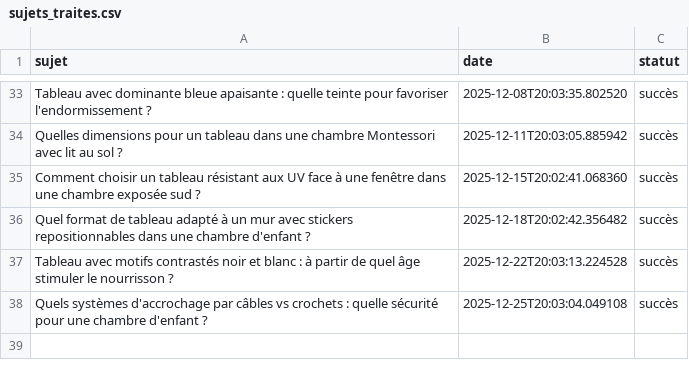
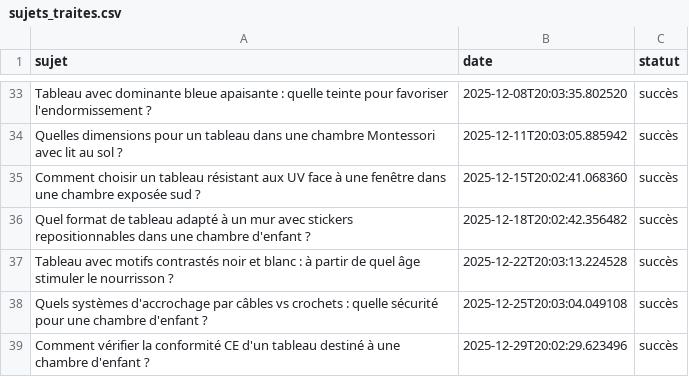
Before and after one commit to Metalosmose21/Chambre-d-enfant-2, a CSV file: sujets_traites.csv, drawn as a sheet; only a part is shown, gaps mark what is left out.

```diff
--- a/sujets_traites.csv
+++ b/sujets_traites.csv
@@ -38 +38,2 @@ Tableau avec motifs contrastés noir et blanc : à partir de quel âge stimuler
 Quels systèmes d'accrochage par câbles vs crochets : quelle sécurité pour une chambre d'enfant ?,2025-12-25T20:03:04.049108,succès
+Comment vérifier la conformité CE d'un tableau destiné à une chambre d'enfant ?,2025-12-29T20:02:29.623496,succès
```
Also changed, not shown: sujets.csv.
